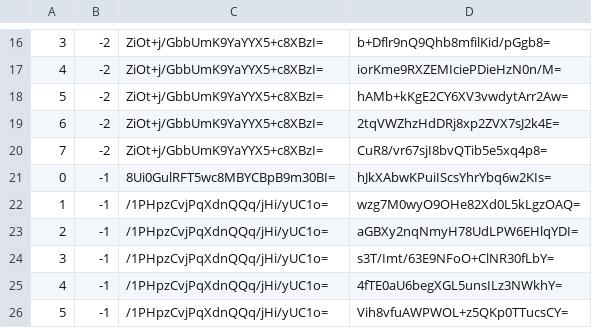
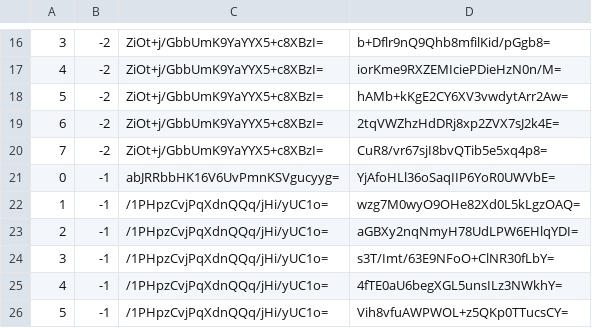
Before and after one commit to counterfitninja/chilled-nether, a CSV file: tiles/zoom.-1/metadata/k.0.-1.csv, drawn as a sheet; only a part is shown, gaps mark what is left out.

```diff
--- a/tiles/zoom.-1/metadata/k.0.-1.csv
+++ b/tiles/zoom.-1/metadata/k.0.-1.csv
@@ -20,3 +20,3 @@
 7,-2,ZiOt+j/GbbUmK9YaYYX5+c8XBzI=,CuR8/vr67sjI8bvQTib5e5xq4p8=
-0,-1,8Ui0GulRFT5wc8MBYCBpB9m30BI=,hJkXAbwKPuiIScsYhrYbq6w2KIs=
+0,-1,abJRRbbHK16V6UvPmnKSVgucyyg=,YjAfoHLl36oSaqIIP6YoR0UWVbE=
 1,-1,/1PHpzCvjPqXdnQQq/jHi/yUC1o=,wzg7M0wyO9OHe82Xd0L5kLgzOAQ=
```
Also changed, not shown: tiles/zoom.-1/metadata/k.-1.-1.csv, tiles/zoom.-1/metadata/k.-1.0.csv, 47 other files.
